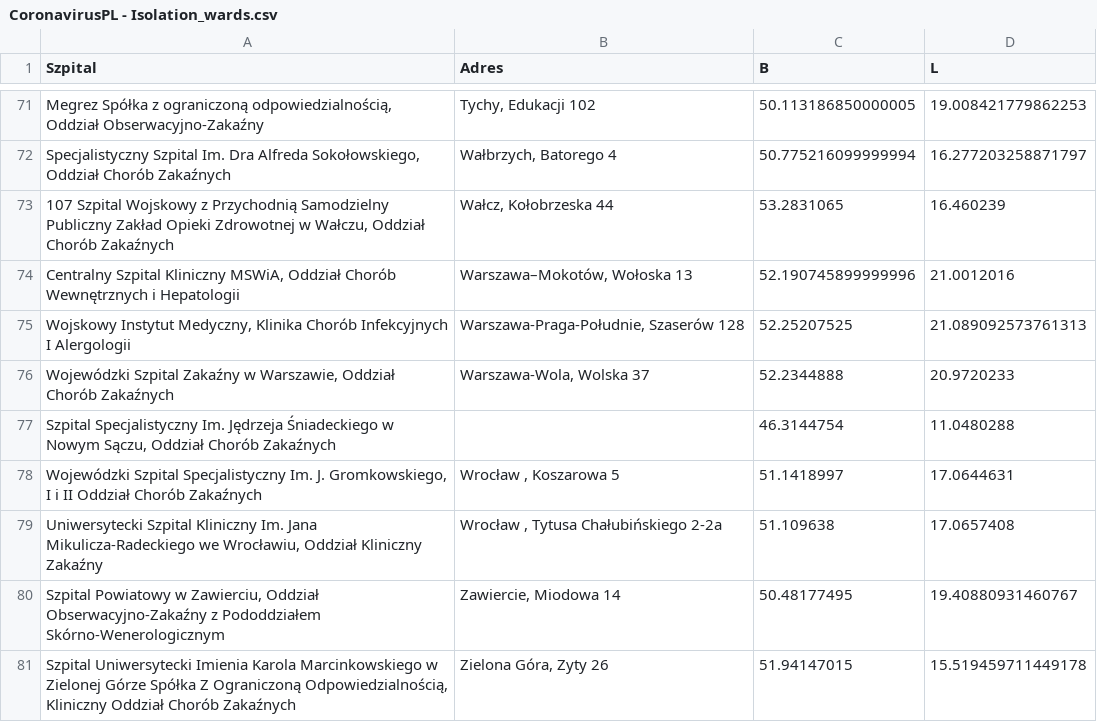
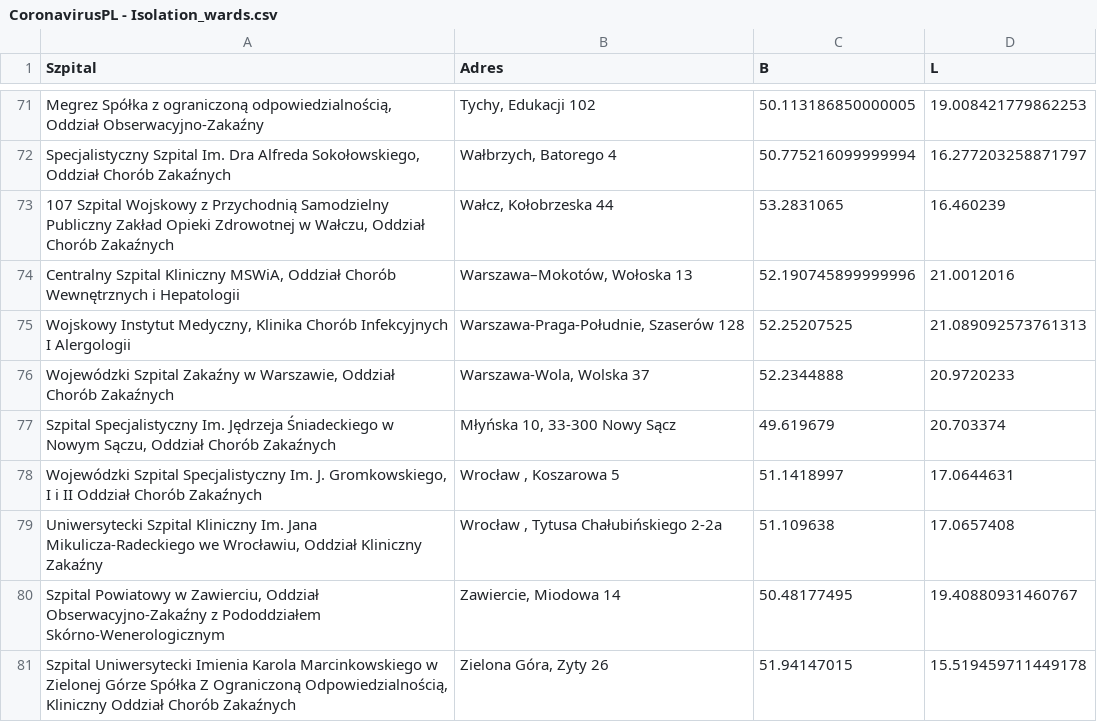
Before and after one commit to dtandev/coronavirus, a CSV file: data/CoronavirusPL - Isolation_wards.csv, drawn as a sheet; only a part is shown, gaps mark what is left out; the diff names each change by its address in the sheet, - before the commit and + after, or states it on an @@ line.

Commit message:
Isolation wards with updeted addresses

```diff
--- a/data/CoronavirusPL - Isolation_wards.csv
+++ b/data/CoronavirusPL - Isolation_wards.csv
-B77 (Adres): (empty)
+B77 (Adres): Młyńska 10, 33-300 Nowy Sącz
-C77 (B): 46.3144754
+C77 (B): 49.619679
-D77 (L): 11.0480288
+D77 (L): 20.703374
```
